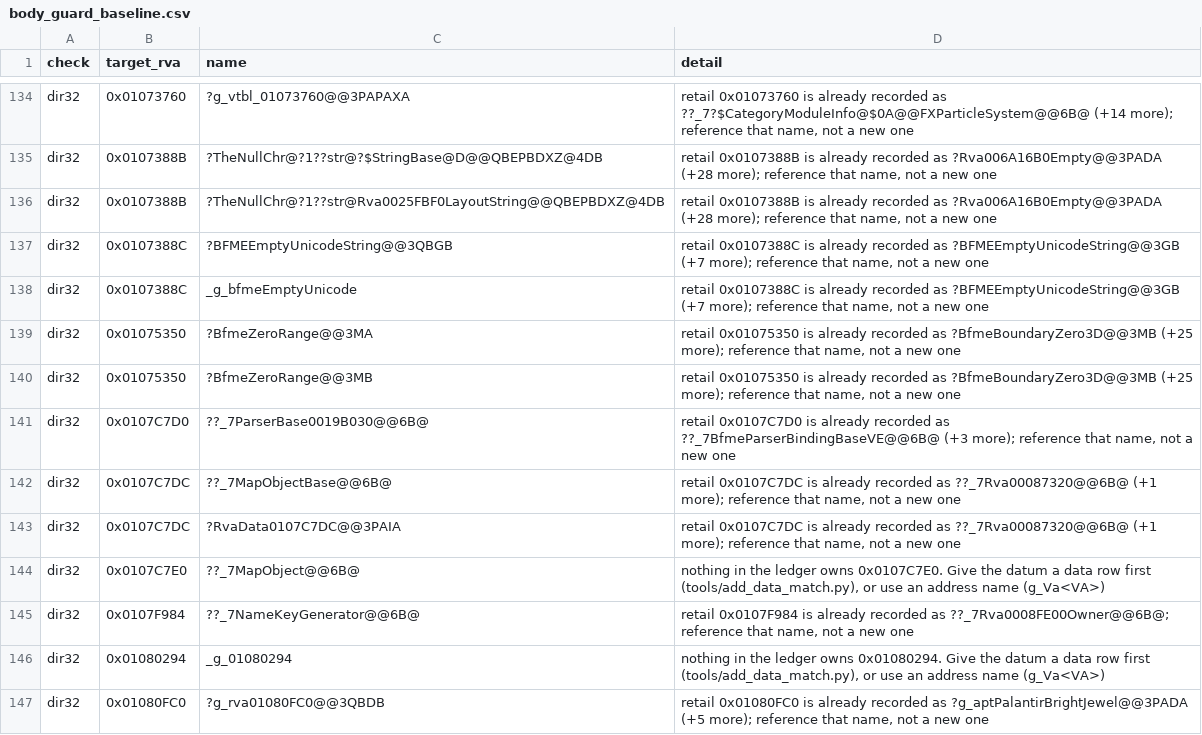
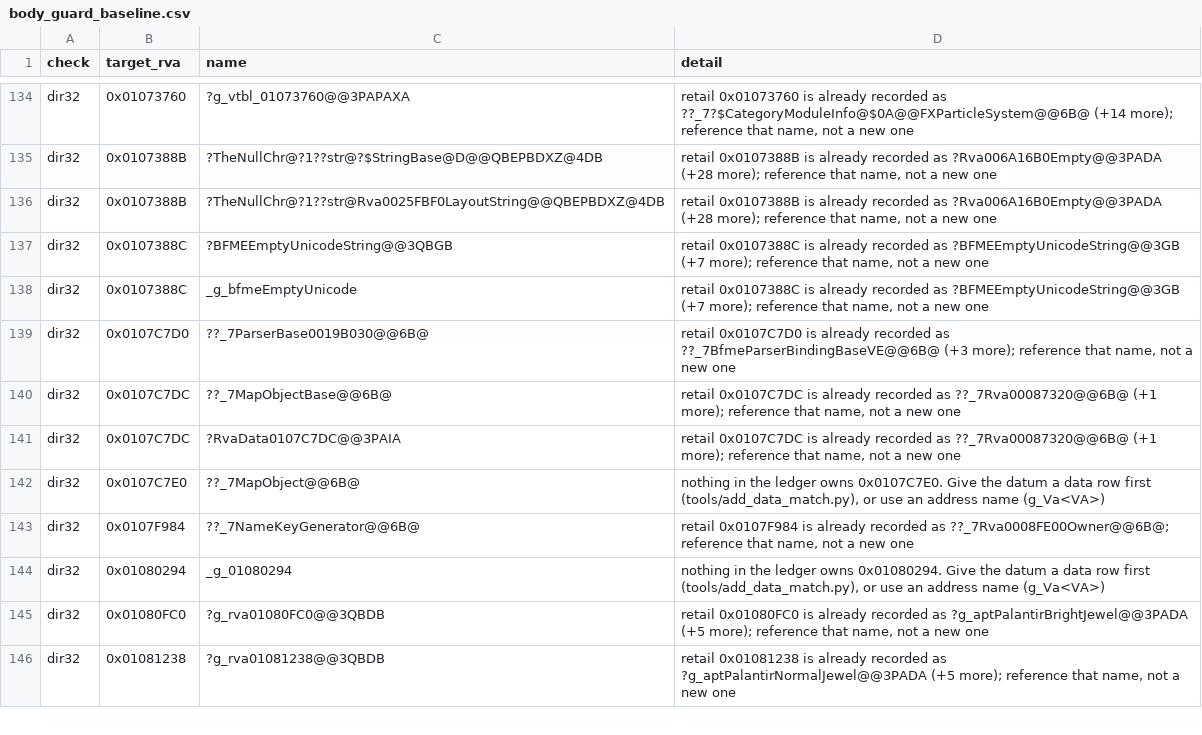
Before and after one commit to McMickey93/Open-BFME-1, a CSV file: targets/game/reverse/body_guard_baseline.csv, drawn as a sheet; only a part is shown, gaps mark what is left out; the shorter side is filled out with more unchanged rows.

Commit message:
Retire readonly zero conflicts (+0 B exact C++; -2 gate debts)
Use proven 0.0f operands in GettingBuiltBehavior readiness and both angle
helpers; remove unused zero declarations/macros from three other consumers.
Keep the existing zero data definition and all names, layouts and ABI.
The module's established secondary vtable slot 7 carries its identity;
the other existing identity evidence and complete extents are preserved.
See link-seat-readonly-zero-20261025.md for target evidence and scope.

Normal scoped builds pass six function rows (3006 B), one existing data
row, 46 float checks and 52 DIR32 checks with no baselined findings.
Both keyed BfmeZeroRange pass-tests pass: gate debt 984 -> 982.
CSV, unmatched-definition and staged whitespace checks pass.

Census-only link_check consumer preview remains 1135 -> 1135 linked B.
Live --refresh retry is UNKNOWN: 591 stale/missing ledger objects exceed
the 50-object limit. No linked-byte gain claimed. Own ledger coverage is
unchanged (+0 B exact C++); origin/master meanwhile gained an unrelated
1092-byte upstream recovery awaiting the normal publish rebase.

Claim-Lease: 0x001FE7C0=87e0ee286d114a8daa40f45add6a17e6
Claim-Lease: 0x003FC790=87e0ee286d114a8daa40f45add6a17e6
Claim-Lease: 0x006CBB50=87e0ee286d114a8daa40f45add6a17e6
Claim-Lease: 0x0081D600=87e0ee286d114a8daa40f45add6a17e6
Claim-Lease: 0x0079D0A0=3f3c49255e9b46b280ad8b1716013f79
Claim-Lease: 0x0079D0F0=3f3c49255e9b46b280ad8b1716013f79
Verifier-Change: Remove two DIR32 exceptions only after keyed pass-tests and all affected scoped consumer/provider builds; verifier code unchanged.

```diff
--- a/targets/game/reverse/body_guard_baseline.csv
+++ b/targets/game/reverse/body_guard_baseline.csv
@@ -138,4 +138,2 @@ dir32,0x0107388C,?BFMEEmptyUnicodeString@@3QBGB,"retail 0x0107388C is already re
 dir32,0x0107388C,_g_bfmeEmptyUnicode,"retail 0x0107388C is already recorded as ?BFMEEmptyUnicodeString@@3GB (+7 more); reference that name, not a new one"
-dir32,0x01075350,?BfmeZeroRange@@3MA,"retail 0x01075350 is already recorded as ?BfmeBoundaryZero3D@@3MB (+25 more); reference that name, not a new one"
-dir32,0x01075350,?BfmeZeroRange@@3MB,"retail 0x01075350 is already recorded as ?BfmeBoundaryZero3D@@3MB (+25 more); reference that name, not a new one"
 dir32,0x0107C7D0,??_7ParserBase0019B030@@6B@,"retail 0x0107C7D0 is already recorded as ??_7BfmeParserBindingBaseVE@@6B@ (+3 more); reference that name, not a new one"
```
Also changed, not shown: 7 other files.
